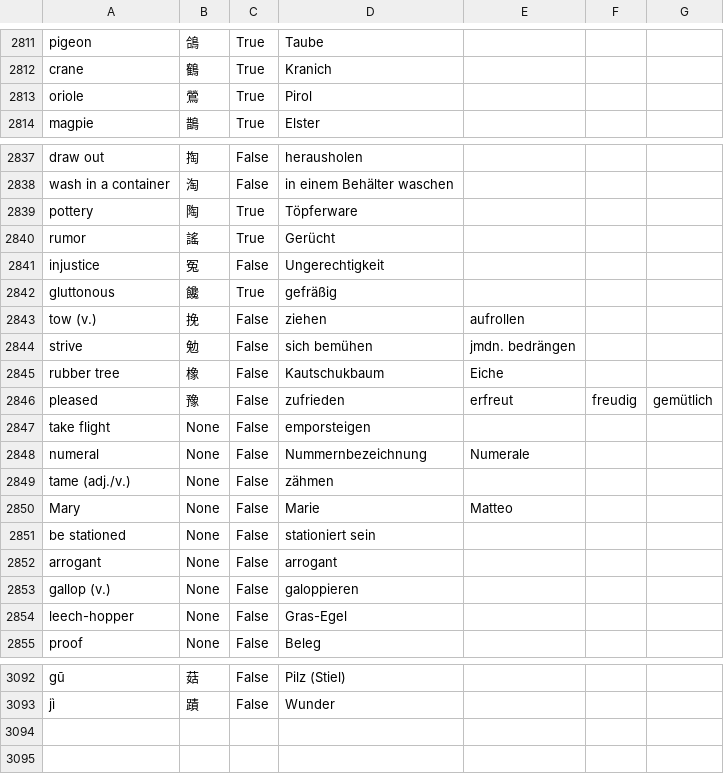
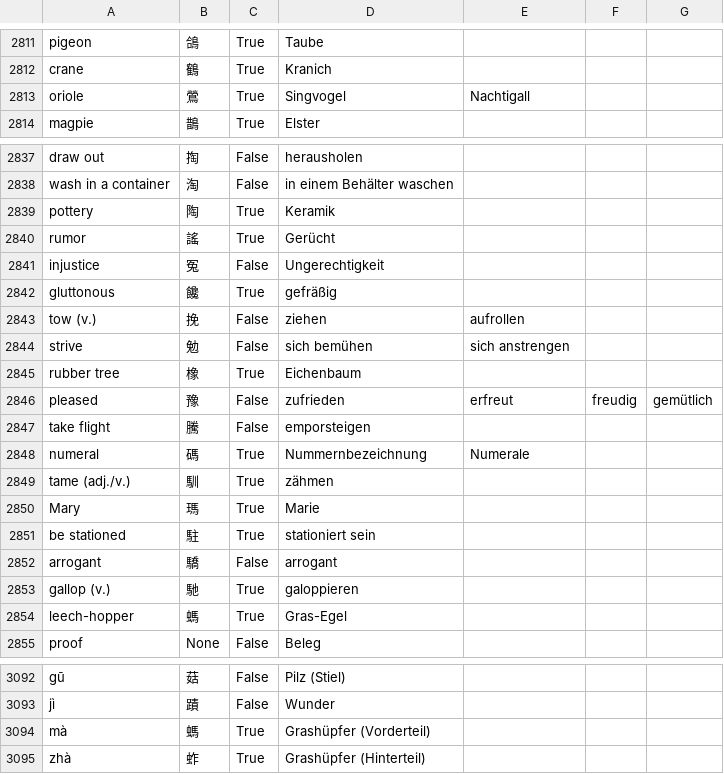
Before and after one commit to marcaltmann/hanzi, a CSV file: hanzi.csv, drawn as a sheet; only a part is shown, gaps mark what is left out; the diff covers the shown part only.

Commit message:
WIP Lesson 53

```diff
--- a/hanzi.csv
+++ b/hanzi.csv
@@ -2812,3 +2812,3 @@ pigeon,鴿,True,Taube,,,
 crane,鶴,True,Kranich,,,
-oriole,鶯,True,Pirol,,,
+oriole,鶯,True,Singvogel,Nachtigall,,,
 magpie,鵲,True,Elster,,,
@@ -2838,3 +2838,3 @@ draw out,掏,False,herausholen,,,
 wash in a container,淘,False,in einem Behälter waschen,,,
-pottery,陶,True,Töpferware,,,
+pottery,陶,True,Keramik,,,
 rumor,謠,True,Gerücht,,,
@@ -2843,13 +2843,13 @@ gluttonous,饞,True,gefräßig,,,
 tow (v.),挽,False,ziehen,aufrollen,,
-strive,勉,False,sich bemühen,jmdn. bedrängen,,
-rubber tree,橡,False,Kautschukbaum,Eiche,,
+strive,勉,False,sich bemühen,sich anstrengen,,
+rubber tree,橡,True,Eichenbaum,,,
 pleased,豫,False,zufrieden,erfreut,freudig,gemütlich
-take flight,None,False,emporsteigen,,,
-numeral,None,False,Nummernbezeichnung,Numerale,,
-tame (adj./v.),None,False,zähmen,,,
-Mary,None,False,Marie,Matteo,,
-be stationed,None,False,stationiert sein,,,
-arrogant,None,False,arrogant,,,
-gallop (v.),None,False,galoppieren,,,
-leech-hopper,None,False,Gras-Egel,,,
+take flight,騰,False,emporsteigen,,,
+numeral,碼,True,Nummernbezeichnung,Numerale,,
+tame (adj./v.),馴,True,zähmen,,,
+Mary,瑪,True,Marie,,,
+be stationed,駐,True,stationiert sein,,,
+arrogant,驕,False,arrogant,,,
+gallop (v.),馳,True,galoppieren,,,
+leech-hopper,螞,True,Gras-Egel,,,
 proof,None,False,Beleg,,,
@@ -3093 +3093,3 @@ gū,菇,False,Pilz (Stiel),,,
 jì,蹟,False,Wunder,,,
+mà,螞,True,Grashüpfer (Vorderteil)
+zhà,蚱,True,Grashüpfer (Hinterteil)
```
Also changed, not shown: 2 edited cells elsewhere in this file.
